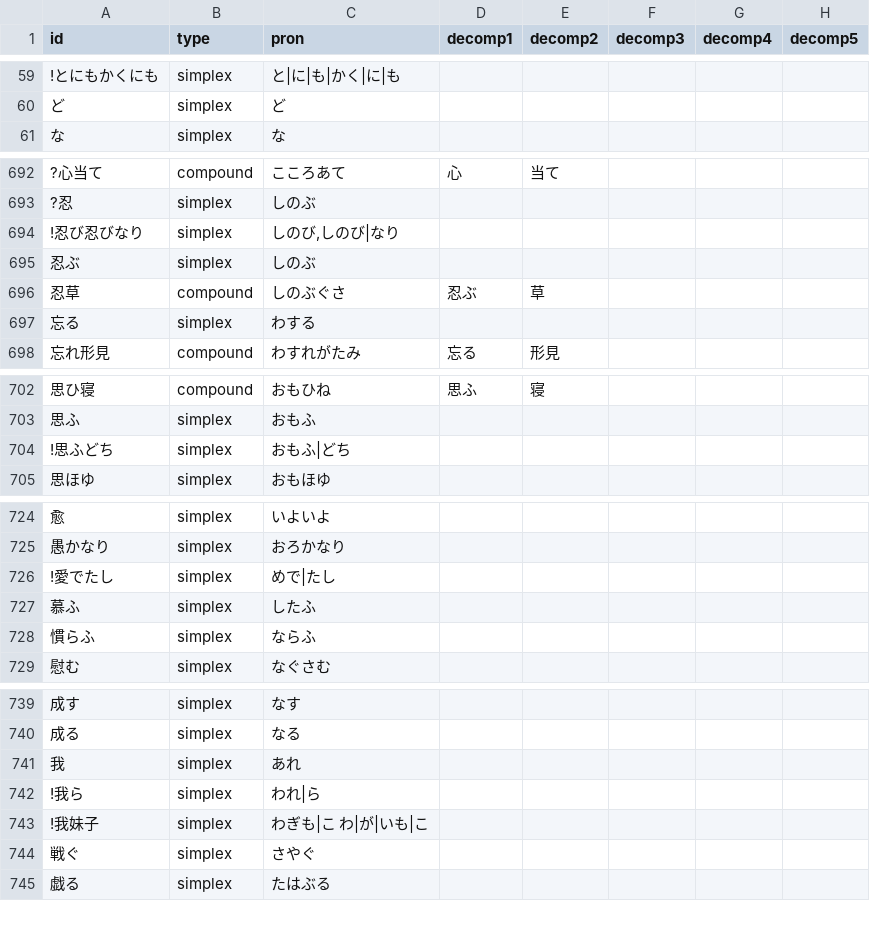
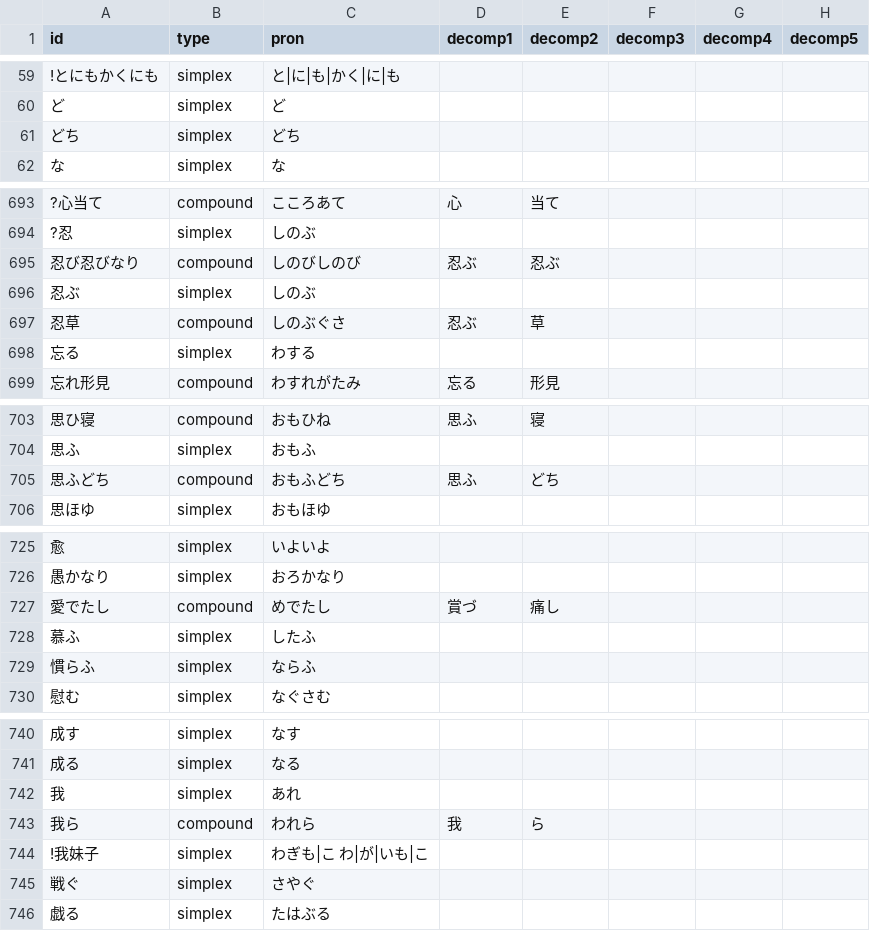
Before and after one commit to idiig/kokinwakashu-prototype, a TSV file: lemma-index-decomp.tsv, drawn as a sheet; only a part is shown, gaps mark what is left out.

Commit message:
fix: convert compound lemma entries through 我ら

```diff
--- a/lemma-index-decomp.tsv
+++ b/lemma-index-decomp.tsv
@@ -60,2 +60,3 @@ id	type	pron	decomp1	decomp2	decomp3	decomp4	decomp5
 ど	simplex	ど				
+どち	simplex	どち
 な	simplex	な				
@@ -693,3 +694,3 @@ id	type	pron	decomp1	decomp2	decomp3	decomp4	decomp5
 ?忍	simplex	しのぶ				
-!忍び忍びなり	simplex	しのび,しのび|なり				
+忍び忍びなり	compound	しのびしのび	忍ぶ	忍ぶ
 忍ぶ	simplex	しのぶ				
@@ -703,3 +704,3 @@ id	type	pron	decomp1	decomp2	decomp3	decomp4	decomp5
 思ふ	simplex	おもふ				
-!思ふどち	simplex	おもふ|どち				
+思ふどち	compound	おもふどち	思ふ	どち
 思ほゆ	simplex	おもほゆ				
@@ -725,3 +726,3 @@ id	type	pron	decomp1	decomp2	decomp3	decomp4	decomp5
 愚かなり	simplex	おろかなり				
-!愛でたし	simplex	めで|たし				
+愛でたし	compound	めでたし	賞づ	痛し
 慕ふ	simplex	したふ				
@@ -741,3 +742,3 @@ id	type	pron	decomp1	decomp2	decomp3	decomp4	decomp5
 我	simplex	あれ				
-!我ら	simplex	われ|ら				
+我ら	compound	われら	我	ら
 !我妹子	simplex	わぎも|こ わ|が|いも|こ				
```
Also changed, not shown: 4 other files.
